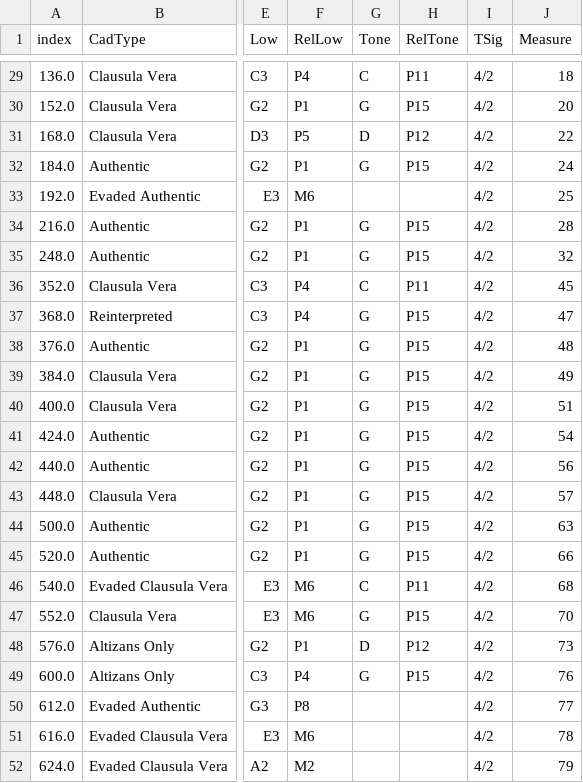
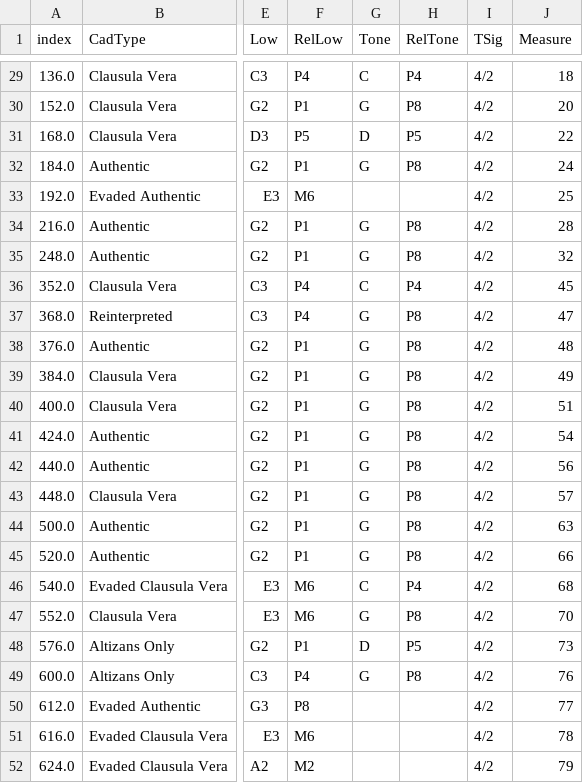
Before and after one commit to HCDigitalScholarship/intervals, a CSV file: intervals/data/cadences/groundTruth.csv, drawn as a sheet; only a part is shown, gaps mark what is left out; the diff covers the shown part only; the diff names each change by its address in the sheet, - before the commit and + after, or states it on an @@ line.

Commit message:
Refactor RelTone to be simple intervals

```diff
--- a/intervals/data/cadences/groundTruth.csv
+++ b/intervals/data/cadences/groundTruth.csv
-H29 (RelTone): P11
+H29 (RelTone): P4
-H30 (RelTone): P15
+H30 (RelTone): P8
-H31 (RelTone): P12
+H31 (RelTone): P5
-H32 (RelTone): P15
+H32 (RelTone): P8
-H34:H35 (RelTone): P15
+H34:H35 (RelTone): P8
-H36 (RelTone): P11
+H36 (RelTone): P4
-H37:H45 (RelTone): P15
+H37:H45 (RelTone): P8
-H46 (RelTone): P11
+H46 (RelTone): P4
-H47 (RelTone): P15
+H47 (RelTone): P8
-H48 (RelTone): P12
+H48 (RelTone): P5
-H49 (RelTone): P15
+H49 (RelTone): P8
```
Also changed, not shown: 35 edited cells elsewhere in this file, 1 other file.
